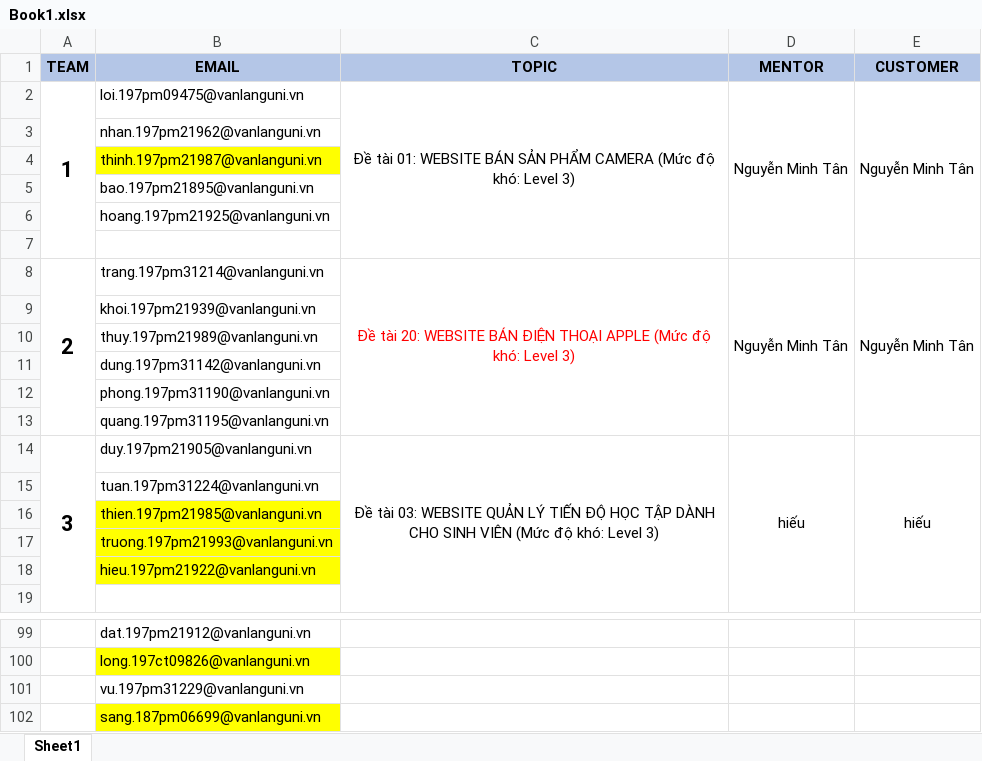
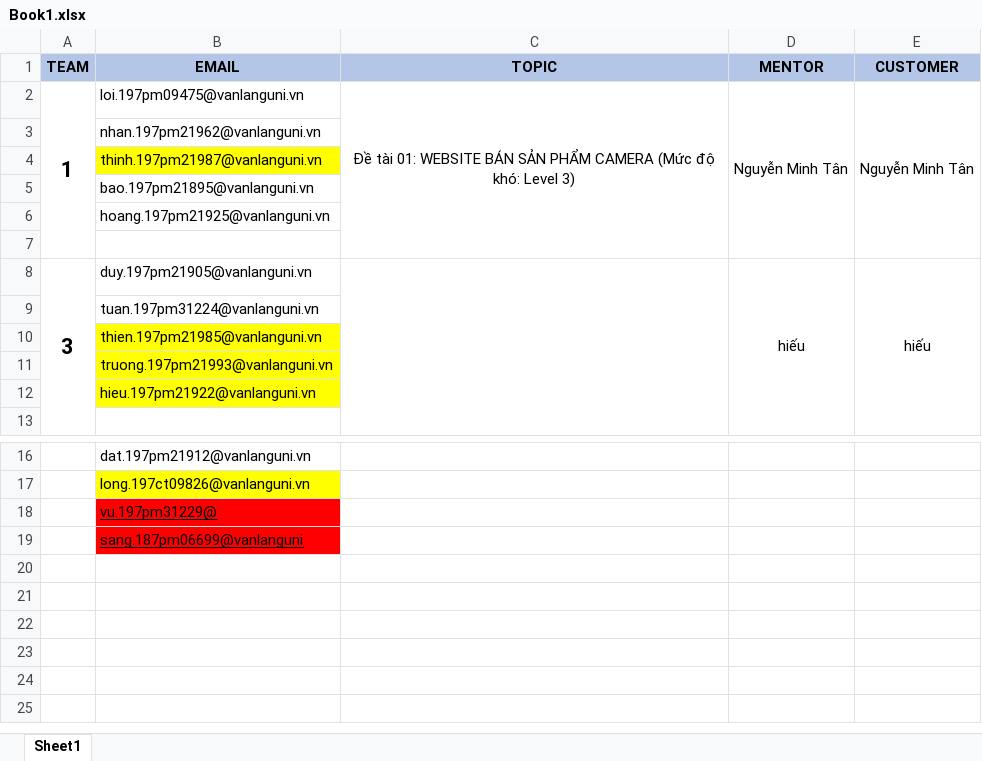
Before and after one commit to QuocNam29/MeetingVL, an Excel workbook: Uploads/Book1.xlsx, sheet Sheet1, drawn as a sheet; only a part is shown, gaps mark what is left out; values as stored, in another font and other column widths than the file's, no borders; removed rows and columns are numbered as before the commit, all else as after; the diff covers the shown part only; the diff names each change by its address in the sheet, - before the commit and + after, or states it on an @@ line.

```diff
--- a/Uploads/Book1.xlsx (sheet Sheet1)
+++ b/Uploads/Book1.xlsx (sheet Sheet1)
-row 8: 2 | trang.197pm31214@vanlanguni.vn | Đề tài 20: WEBSITE BÁN ĐIỆN THOẠI APPLE (Mức độ khó: Level 3) | Nguyễn Minh Tân | Nguyễn Minh Tân
-row 9:  | khoi.197pm21939@vanlanguni.vn
-row 10:  | thuy.197pm21989@vanlanguni.vn
-row 11:  | dung.197pm31142@vanlanguni.vn
-row 12:  | phong.197pm31190@vanlanguni.vn
-row 13:  | quang.197pm31195@vanlanguni.vn
-C8 (TOPIC): Đề tài 03: WEBSITE QUẢN LÝ TIẾN ĐỘ HỌC TẬP DÀNH CHO SINH VIÊN (Mức độ khó: Level 3)
+C8 (TOPIC): (empty)
-B18 (EMAIL): vu.197pm31229@vanlanguni.vn
+B18 (EMAIL): vu.197pm31229@
-B18:B19 underline: off
+B18:B19 underline: on
-B18 fill: none
+B18 fill: #FF0000
-B19 (EMAIL): sang.187pm06699@vanlanguni.vn
+B19 (EMAIL): sang.187pm06699@vanlanguni
-B19 fill: #FFFF00
+B19 fill: #FF0000
```
Also changed, not shown: 77 removed rows elsewhere in this sheet, 7 other files.
